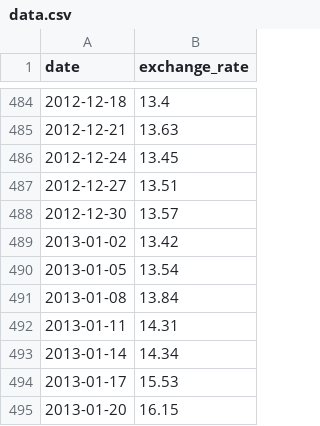
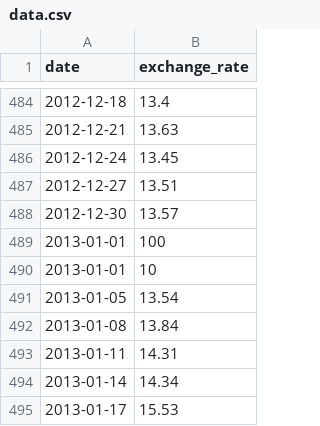
Before and after one commit to Han2-Ro/42cpp-modules, a CSV file: m09/ex00/data.csv, drawn as a sheet; only a part is shown, gaps mark what is left out; the shorter side is filled out with more unchanged rows.

```diff
--- a/m09/ex00/data.csv
+++ b/m09/ex00/data.csv
@@ -488,3 +488,4 @@ date,exchange_rate
 2012-12-30,13.57
-2013-01-02,13.42
+2013-01-01,100
+2013-01-01,10
 2013-01-05,13.54
```
Also changed, not shown: 8 other files.
